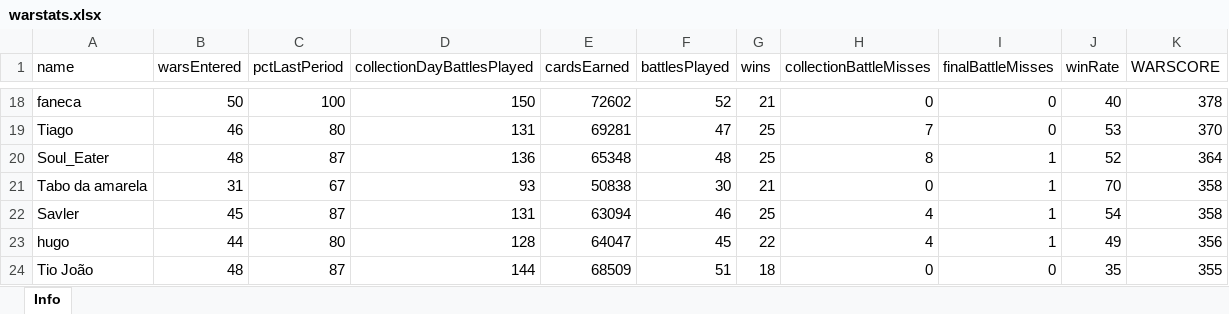
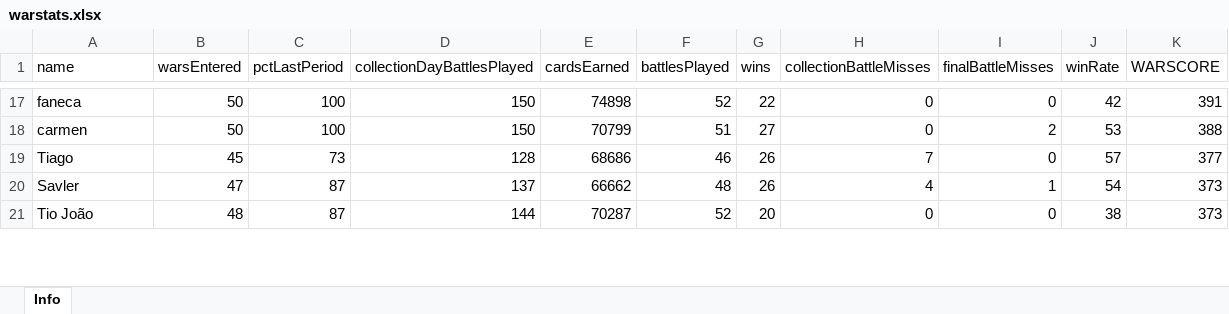
Before and after one commit to bascenso/alkateia, an Excel workbook: docs/data/warstats.xlsx, sheet Info, drawn as a sheet; only a part is shown, gaps mark what is left out; values as stored, in another font and other column widths than the file's, no borders; removed rows and columns are numbered as before the commit, all else as after; the diff covers the shown part only; the diff names each change by its address in the sheet, - before the commit and + after, or states it on an @@ line.

```diff
--- a/docs/data/warstats.xlsx (sheet Info)
+++ b/docs/data/warstats.xlsx (sheet Info)
-E17 (cardsEarned): 72602
+E17 (cardsEarned): 74898
-G17 (wins): 21
+G17 (wins): 22
-J17 (winRate): 40
+J17 (winRate): 42
-K17 (WARSCORE): 378
+K17 (WARSCORE): 391
+row 18: carmen | 50 | 100 | 150 | 70799 | 51 | 27 | 0 | 2 | 53 | 388
-B19 (warsEntered): 46
+B19 (warsEntered): 45
-C19 (pctLastPeriod): 80
+C19 (pctLastPeriod): 73
-D19 (collectionDayBattlesPlayed): 131
+D19 (collectionDayBattlesPlayed): 128
-E19 (cardsEarned): 69281
+E19 (cardsEarned): 68686
-F19 (battlesPlayed): 47
+F19 (battlesPlayed): 46
-G19 (wins): 25
+G19 (wins): 26
-J19 (winRate): 53
+J19 (winRate): 57
-K19 (WARSCORE): 370
+K19 (WARSCORE): 377
-row 20: Soul_Eater | 48 | 87 | 136 | 65348 | 48 | 25 | 8 | 1 | 52 | 364
-row 21: Tabo da amarela | 31 | 67 | 93 | 50838 | 30 | 21 | 0 | 1 | 70 | 358
-B20 (warsEntered): 45
+B20 (warsEntered): 47
-D20 (collectionDayBattlesPlayed): 131
+D20 (collectionDayBattlesPlayed): 137
-E20 (cardsEarned): 63094
+E20 (cardsEarned): 66662
-F20 (battlesPlayed): 46
+F20 (battlesPlayed): 48
-G20 (wins): 25
+G20 (wins): 26
-K20 (WARSCORE): 358
+K20 (WARSCORE): 373
-row 23: hugo | 44 | 80 | 128 | 64047 | 45 | 22 | 4 | 1 | 49 | 356
-E21 (cardsEarned): 68509
+E21 (cardsEarned): 70287
-F21 (battlesPlayed): 51
+F21 (battlesPlayed): 52
-G21 (wins): 18
+G21 (wins): 20
-J21 (winRate): 35
+J21 (winRate): 38
-K21 (WARSCORE): 355
+K21 (WARSCORE): 373
```
Also changed, not shown: 17 added rows, 14 removed rows and 148 edited cells elsewhere in this sheet, docs/data/memberstats.xlsx, docs/data/warmap.xlsx, 11 other files.
